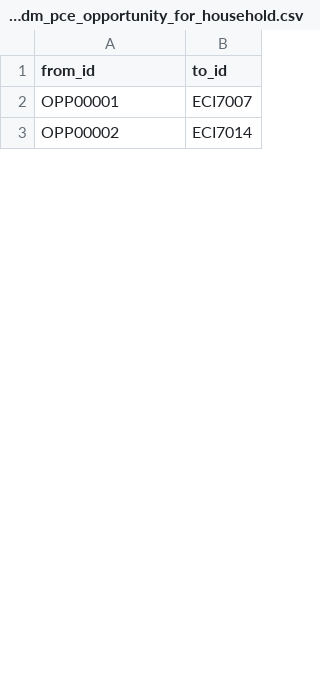
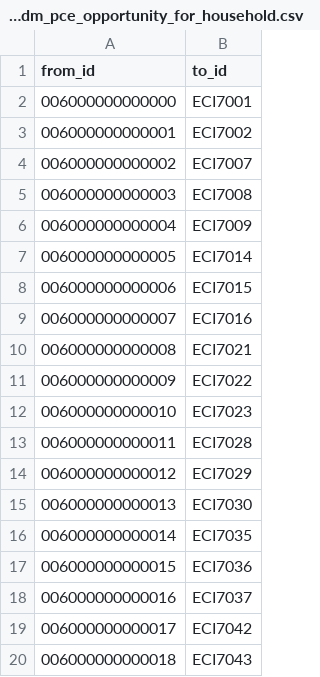
Before and after one commit to jmohan0606/pce-practice-demo, a CSV file: data/real_test/edges/phx_dm_pce_opportunity_for_household.csv, drawn as a sheet; only a part is shown; the diff covers the shown part only.

```diff
--- a/data/real_test/edges/phx_dm_pce_opportunity_for_household.csv
+++ b/data/real_test/edges/phx_dm_pce_opportunity_for_household.csv
@@ -1,3 +1,20 @@
 from_id,to_id
-OPP00001,ECI7007
-OPP00002,ECI7014
+006000000000000,ECI7001
+006000000000001,ECI7002
+006000000000002,ECI7007
+006000000000003,ECI7008
+006000000000004,ECI7009
+006000000000005,ECI7014
+006000000000006,ECI7015
+006000000000007,ECI7016
+006000000000008,ECI7021
+006000000000009,ECI7022
+006000000000010,ECI7023
+006000000000011,ECI7028
+006000000000012,ECI7029
+006000000000013,ECI7030
+006000000000014,ECI7035
+006000000000015,ECI7036
+006000000000016,ECI7037
+006000000000017,ECI7042
+006000000000018,ECI7043
```
Also changed, not shown: 35 added rows, 32 removed rows and 6 edited cells elsewhere in this file, data/edges/phx_dm_pce_opportunity_by_advisor.csv, data/edges/phx_dm_pce_opportunity_for_household.csv, 38 other files.
